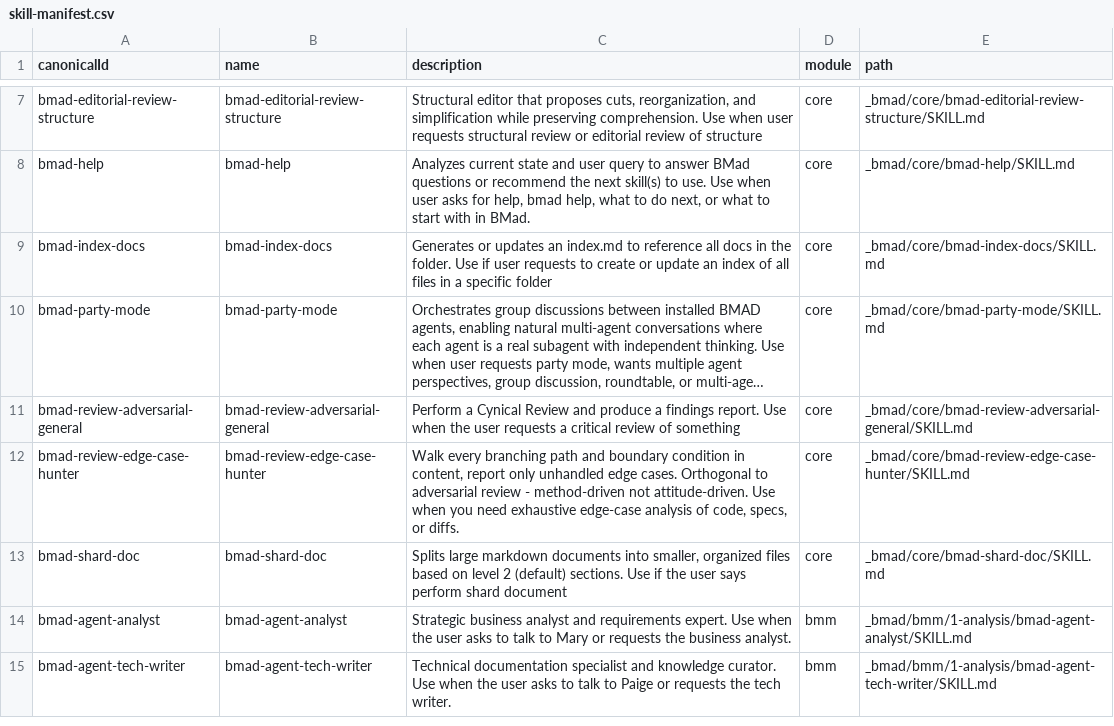
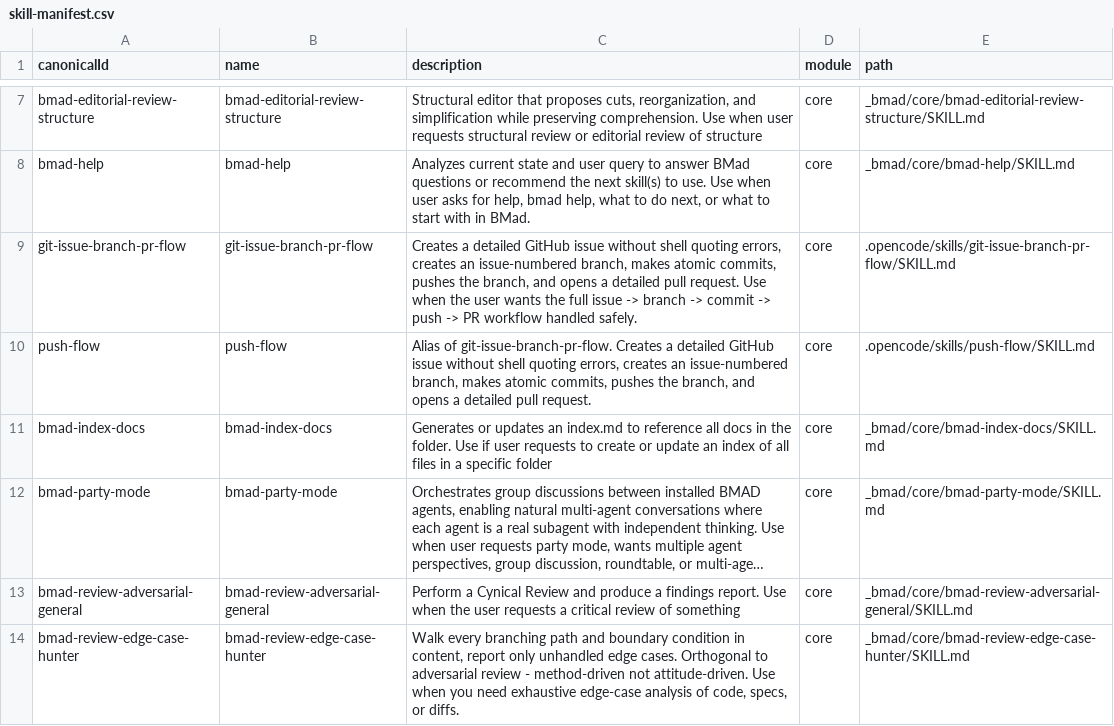
Before and after one commit to PhBassin/allo-scrapper, a CSV file: _bmad/_config/skill-manifest.csv, drawn as a sheet; only a part is shown, gaps mark what is left out; the shorter side is filled out with more unchanged rows; long unchanged cells end in ….

Commit message:
chore(skills): add push-flow git workflow skill

```diff
--- a/_bmad/_config/skill-manifest.csv
+++ b/_bmad/_config/skill-manifest.csv
@@ -8,2 +8,4 @@ canonicalId,name,description,module,path
 "bmad-help","bmad-help","Analyzes current state and user query to answer BMad questions or recommend the next skill(s) to use. Use when user asks for help, bmad help, what to do next, or what to start with in BMad.","core","_bmad/core/bmad-help/SKILL.md"
+"git-issue-branch-pr-flow","git-issue-branch-pr-flow","Creates a detailed GitHub issue without shell quoting errors, creates an issue-numbered branch, makes atomic commits, pushes the branch, and opens a detailed pull request. Use when the user wants the full issue -> branch -> commit -> push -> PR workflow handled safely.","core",".opencode/skills/git-issue-branch-pr-flow/SKILL.md"
+"push-flow","push-flow","Alias of git-issue-branch-pr-flow. Creates a detailed GitHub issue without shell quoting errors, creates an issue-numbered branch, makes atomic commits, pushes the branch, and opens a detailed pull request.","core",".opencode/skills/push-flow/SKILL.md"
 "bmad-index-docs","bmad-index-docs","Generates or updates an index.md to reference all docs in the folder. Use if user requests to create or update an index of all files in a specific folder","core","_bmad/core/bmad-index-docs/SKILL.md"
```
Also changed, not shown: _bmad/_config/bmad-help.csv, 3 other files.
